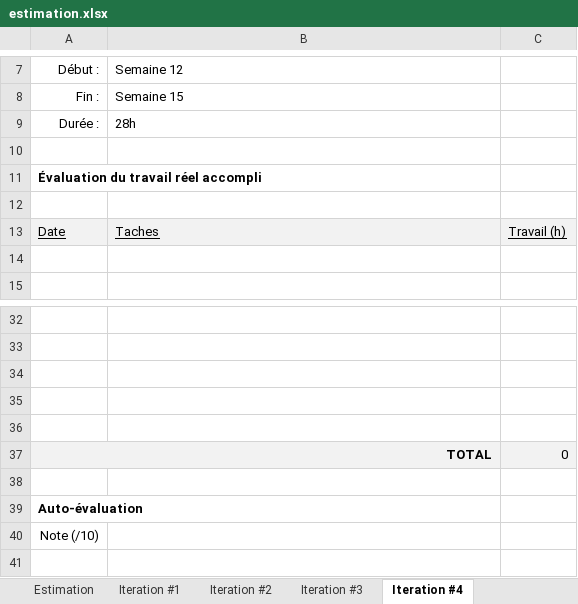
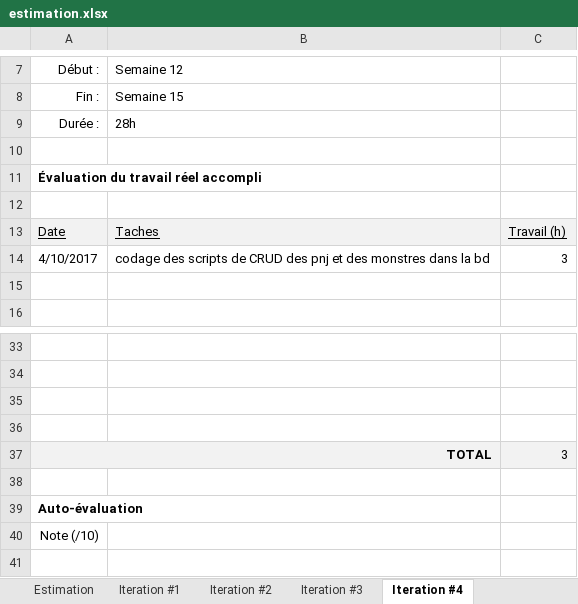
Before and after one commit to Kolipolu/D_D_NFC, an Excel workbook: estimation.xlsx, sheet Iteration #4, drawn as a sheet; only a part is shown, gaps mark what is left out; values as stored, in another font and other column widths than the file's, no borders; charts and pictures not drawn; removed rows and columns are numbered as before the commit, all else as after; the diff names each change by its address in the sheet, - before the commit and + after, or states it on an @@ line.

```diff
--- a/estimation.xlsx (sheet Iteration #4)
+++ b/estimation.xlsx (sheet Iteration #4)
+row 14: 4/10/2017 | codage des scripts de CRUD des pnj et des monstres dans la bd | 3
-row 36: (empty)
-C37: 0
+C37: 3
```
Also changed, not shown: 9 other files.
